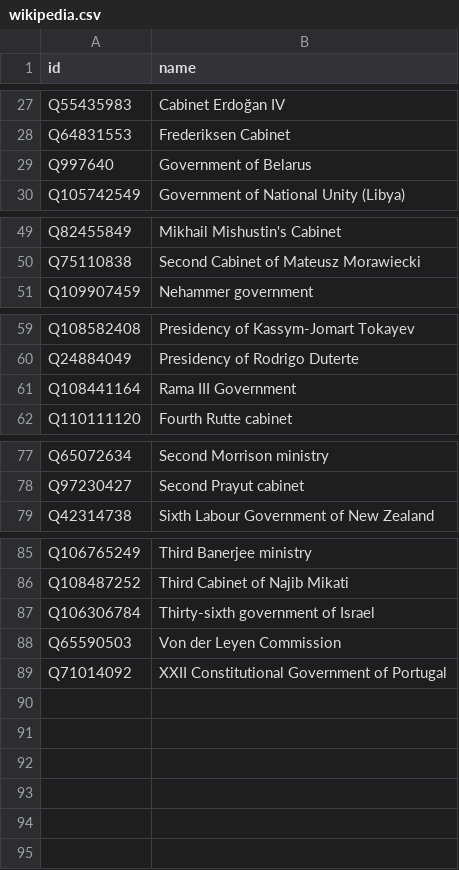
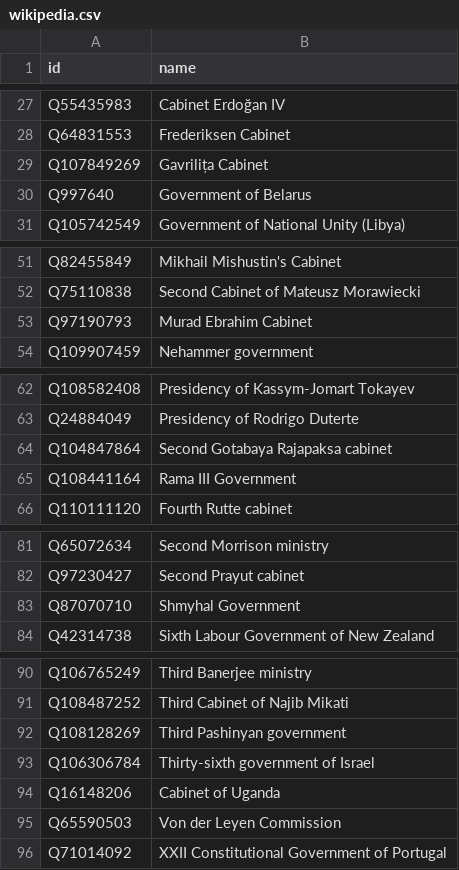
Before and after one commit to every-politician-scrapers/current-governments-enwiki, a CSV file: data/wikipedia.csv, drawn as a sheet; only a part is shown, gaps mark what is left out; the diff covers the shown part only; the diff names each change by its address in the sheet, - before the commit and + after, or states it on an @@ line.

```diff
--- a/data/wikipedia.csv
+++ b/data/wikipedia.csv
+row 29: Q107849269 | Gavrilița Cabinet
+row 53: Q97190793 | Murad Ebrahim Cabinet
+row 64: Q104847864 | Second Gotabaya Rajapaksa cabinet
+row 83: Q87070710 | Shmyhal Government
+row 92: Q108128269 | Third Pashinyan government
+row 94: Q16148206 | Cabinet of Uganda
```
Also changed, not shown: 1 added row elsewhere in this file, data/wikidata.csv.
